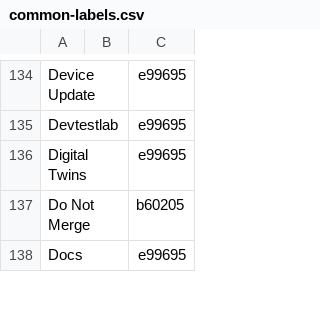
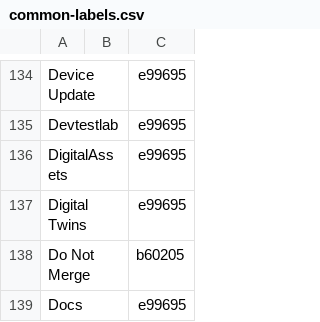
Before and after one commit to Azure/azure-sdk-tools, a CSV file: tools/github/data/common-labels.csv, drawn as a sheet; only a part is shown, gaps mark what is left out.

Commit message:
Add DigitalAssets service label (#16246)

```diff
--- a/tools/github/data/common-labels.csv
+++ b/tools/github/data/common-labels.csv
@@ -135,2 +135,3 @@ Device Update,,e99695
 Devtestlab,,e99695
+DigitalAssets,,e99695
 Digital Twins,,e99695
```
